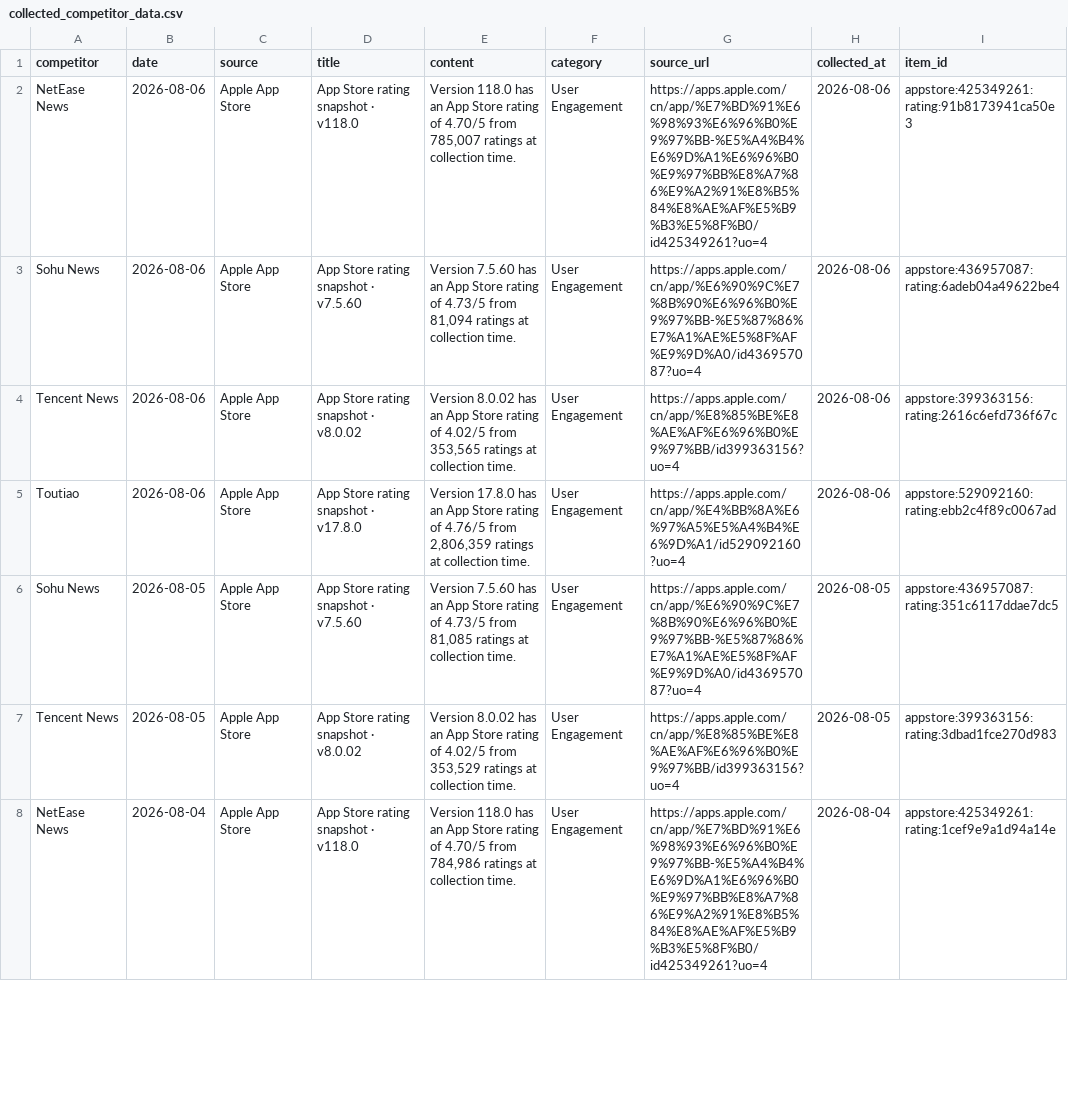
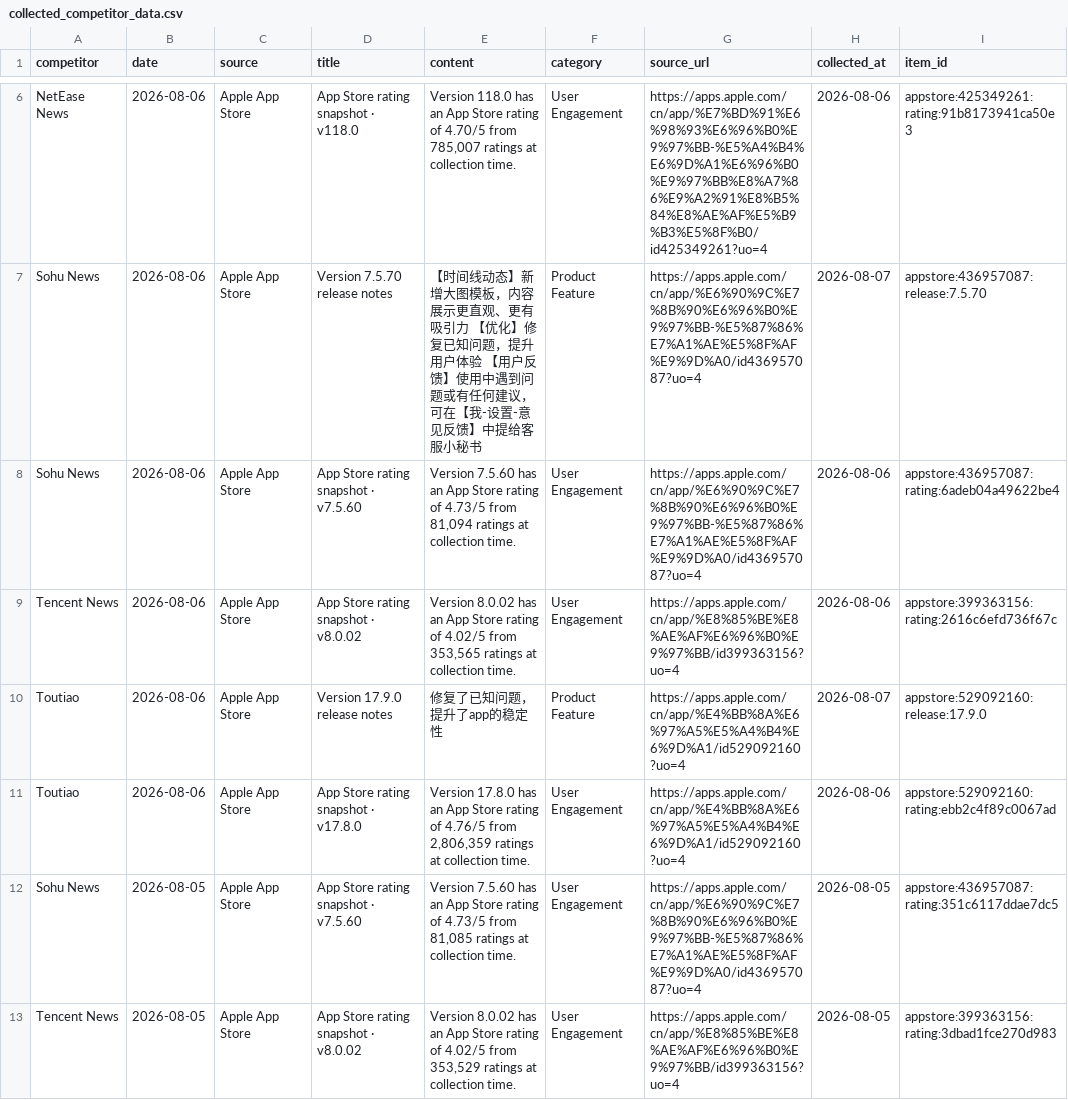
Before and after one commit to zhengyb-hub/ai-competitor-marketing-brief-agent, a CSV file: data/collected_competitor_data.csv, drawn as a sheet; only a part is shown, gaps mark what is left out; the shorter side is filled out with more unchanged rows; the diff covers the shown part only.

```diff
--- a/data/collected_competitor_data.csv
+++ b/data/collected_competitor_data.csv
@@ -2,4 +6,6 @@ competitor,date,source,title,content,category,source_url,collected_at,item_id
 NetEase News,2026-08-06,Apple App Store,App Store rating snapshot · v118.0,"Version 118.0 has an App Store rating of 4.70/5 from 785,007 ratings at collection time.",User Engagement,https://apps.apple.com/cn/app/%E7%BD%91%E6%98%93%E6%96%B0%E9%97%BB-%E5%A4%B4%E6%9D%A1%E6%96%B0%E9%97%BB%E8%A7%86%E9%A2%91%E8%B5%84%E8%AE%AF%E5%B9%B3%E5%8F%B0/id425349261?uo=4,2026-08-06,appstore:425349261:rating:91b8173941ca50e3
+Sohu News,2026-08-06,Apple App Store,Version 7.5.70 release notes,【时间线动态】新增大图模板，内容展示更直观、更有吸引力 【优化】修复已知问题，提升用户体验 【用户反馈】使用中遇到问题或有任何建议，可在【我-设置-意见反馈】中提给客服小秘书,Product Feature,https://apps.apple.com/cn/app/%E6%90%9C%E7%8B%90%E6%96%B0%E9%97%BB-%E5%87%86%E7%A1%AE%E5%8F%AF%E9%9D%A0/id436957087?uo=4,2026-08-07,appstore:436957087:release:7.5.70
 Sohu News,2026-08-06,Apple App Store,App Store rating snapshot · v7.5.60,"Version 7.5.60 has an App Store rating of 4.73/5 from 81,094 ratings at collection time.",User Engagement,https://apps.apple.com/cn/app/%E6%90%9C%E7%8B%90%E6%96%B0%E9%97%BB-%E5%87%86%E7%A1%AE%E5%8F%AF%E9%9D%A0/id436957087?uo=4,2026-08-06,appstore:436957087:rating:6adeb04a49622be4
 Tencent News,2026-08-06,Apple App Store,App Store rating snapshot · v8.0.02,"Version 8.0.02 has an App Store rating of 4.02/5 from 353,565 ratings at collection time.",User Engagement,https://apps.apple.com/cn/app/%E8%85%BE%E8%AE%AF%E6%96%B0%E9%97%BB/id399363156?uo=4,2026-08-06,appstore:399363156:rating:2616c6efd736f67c
+Toutiao,2026-08-06,Apple App Store,Version 17.9.0 release notes,修复了已知问题，提升了app的稳定性,Product Feature,https://apps.apple.com/cn/app/%E4%BB%8A%E6%97%A5%E5%A4%B4%E6%9D%A1/id529092160?uo=4,2026-08-07,appstore:529092160:release:17.9.0
 Toutiao,2026-08-06,Apple App Store,App Store rating snapshot · v17.8.0,"Version 17.8.0 has an App Store rating of 4.76/5 from 2,806,359 ratings at collection time.",User Engagement,https://apps.apple.com/cn/app/%E4%BB%8A%E6%97%A5%E5%A4%B4%E6%9D%A1/id529092160?uo=4,2026-08-06,appstore:529092160:rating:ebb2c4f89c0067ad
```
Also changed, not shown: 4 added rows elsewhere in this file.
